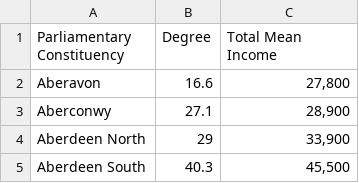
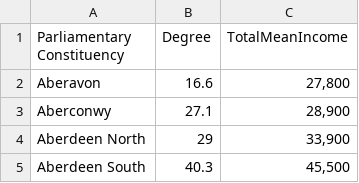
Before and after one commit to Symran19/Symran19.github.io, a CSV file: UK-constituency-data.csv, drawn as a sheet; only a part is shown.

Commit message:
Update UK-constituency-data.csv

```diff
--- a/UK-constituency-data.csv
+++ b/UK-constituency-data.csv
@@ -1,2 +1,2 @@
-Parliamentary Constituency,Degree,Total Mean Income,,
+Parliamentary Constituency,Degree,TotalMeanIncome,,
 Aberavon,16.6,"27,800",,
```
